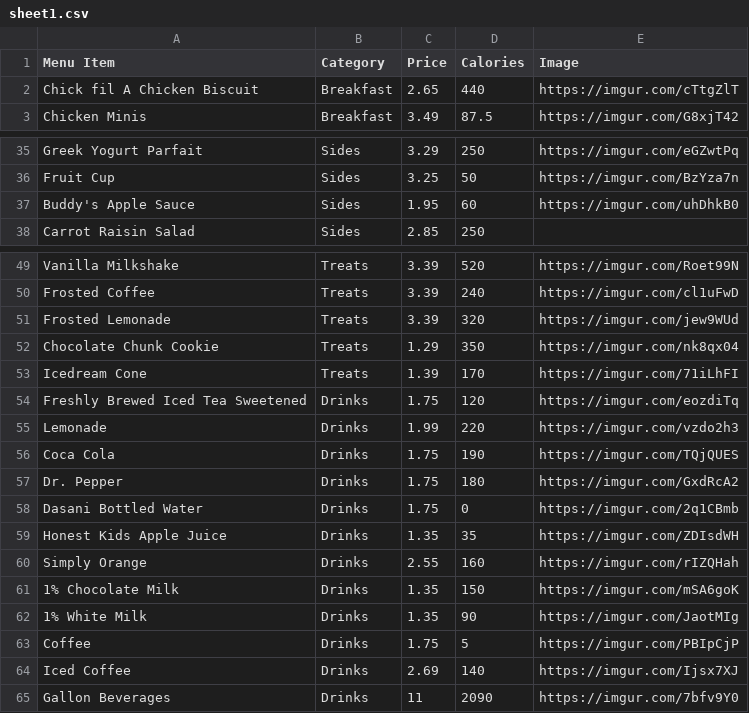
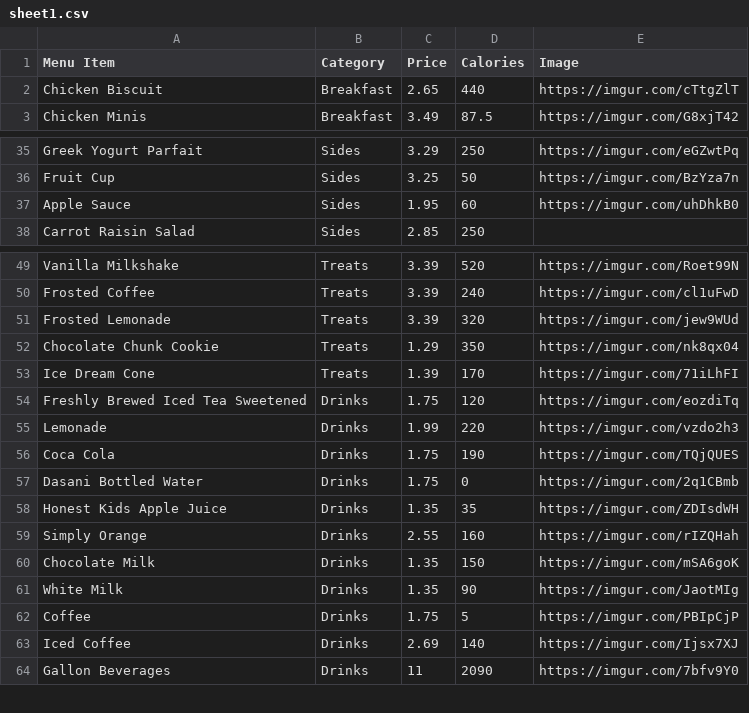
Before and after one commit to hridayk25/4012_Alexa, a CSV file: sheet1.csv, drawn as a sheet; only a part is shown, gaps mark what is left out.

```diff
--- a/sheet1.csv
+++ b/sheet1.csv
@@ -1,3 +1,3 @@
 Menu Item,Category,Price,Calories,Image
-Chick fil A Chicken Biscuit,Breakfast,2.65,440,https://imgur.com/cTtgZlT
+Chicken Biscuit,Breakfast,2.65,440,https://imgur.com/cTtgZlT
 Chicken Minis,Breakfast,3.49,87.5,https://imgur.com/G8xjT42
@@ -36,3 +36,3 @@ Greek Yogurt Parfait,Sides,3.29,250,https://imgur.com/eGZwtPq
 Fruit Cup,Sides,3.25,50,https://imgur.com/BzYza7n
-Buddy's Apple Sauce,Sides,1.95,60,https://imgur.com/uhDhkB0
+Apple Sauce,Sides,1.95,60,https://imgur.com/uhDhkB0
 Carrot Raisin Salad,Sides,2.85,250,
@@ -52,3 +52,3 @@ Frosted Lemonade,Treats,3.39,320,https://imgur.com/jew9WUd
 Chocolate Chunk Cookie,Treats,1.29,350,https://imgur.com/nk8qx04
-Icedream Cone,Treats,1.39,170,https://imgur.com/71iLhFI
+Ice Dream Cone,Treats,1.39,170,https://imgur.com/71iLhFI
 Freshly Brewed Iced Tea Sweetened,Drinks,1.75,120,https://imgur.com/eozdiTq
@@ -56,3 +56,2 @@ Lemonade,Drinks,1.99,220,https://imgur.com/vzdo2h3
 Coca Cola,Drinks,1.75,190,https://imgur.com/TQjQUES
-Dr. Pepper,Drinks,1.75,180,https://imgur.com/GxdRcA2
 Dasani Bottled Water,Drinks,1.75,0,https://imgur.com/2q1CBmb
@@ -60,4 +59,4 @@ Honest Kids Apple Juice,Drinks,1.35,35,https://imgur.com/ZDIsdWH
 Simply Orange,Drinks,2.55,160,https://imgur.com/rIZQHah
-1% Chocolate Milk,Drinks,1.35,150,https://imgur.com/mSA6goK
-1% White Milk,Drinks,1.35,90,https://imgur.com/JaotMIg
+Chocolate Milk,Drinks,1.35,150,https://imgur.com/mSA6goK
+White Milk,Drinks,1.35,90,https://imgur.com/JaotMIg
 Coffee,Drinks,1.75,5,https://imgur.com/PBIpCjP
```
Also changed, not shown: 4 other files.
